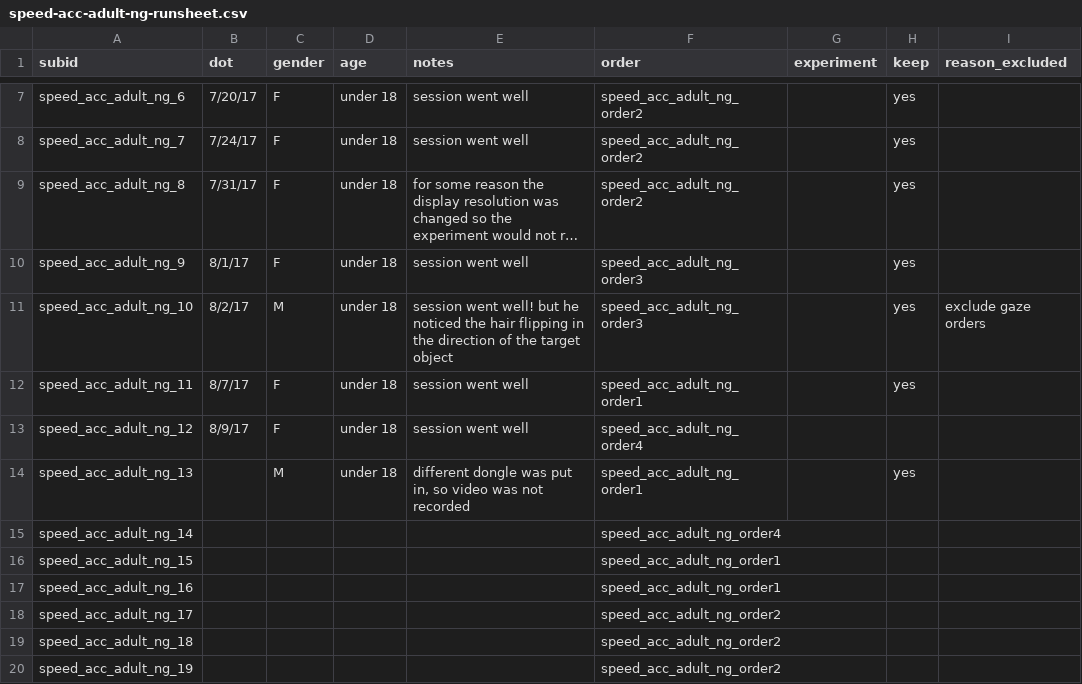
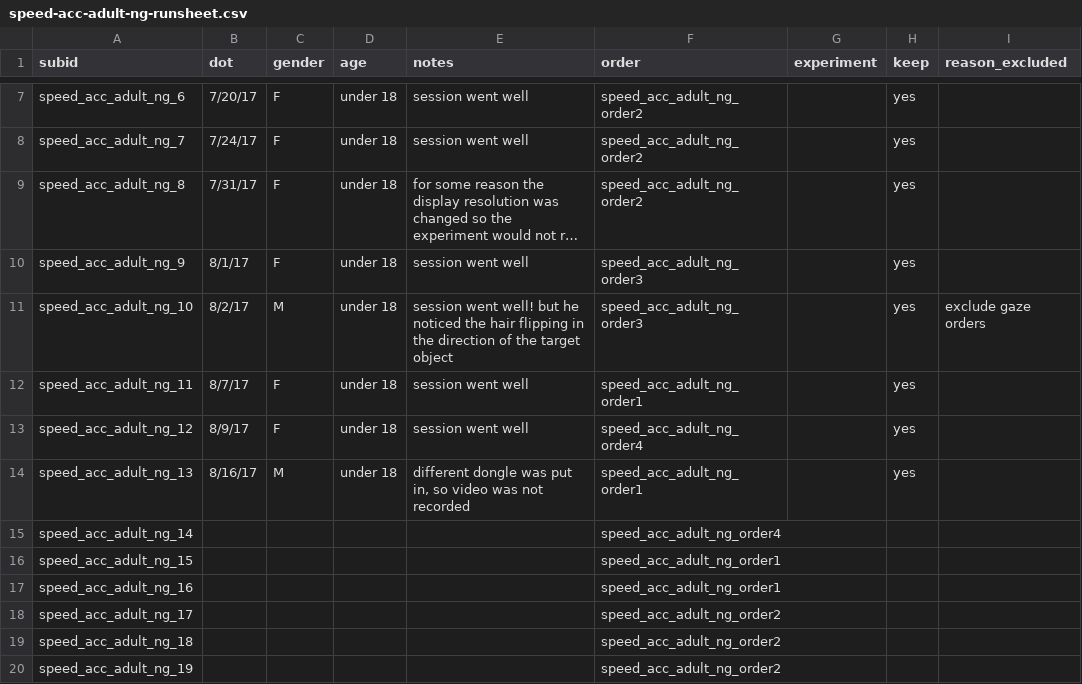
Before and after one commit to kemacdonald/speed-acc, a CSV file: data/0a_demographics/speed-acc-adult-ng-runsheet.csv, drawn as a sheet; only a part is shown, gaps mark what is left out; long unchanged cells end in ….

```diff
--- a/data/0a_demographics/speed-acc-adult-ng-runsheet.csv
+++ b/data/0a_demographics/speed-acc-adult-ng-runsheet.csv
@@ -12,4 +12,4 @@ speed_acc_adult_ng_10,8/2/17,M,under 18,session went well! but he noticed the ha
 speed_acc_adult_ng_11,8/7/17,F,under 18,session went well,speed_acc_adult_ng_order1,,yes,
-speed_acc_adult_ng_12,8/9/17,F,under 18,session went well,speed_acc_adult_ng_order4,,,
-speed_acc_adult_ng_13,,M,under 18,"different dongle was put in, so video was not recorded",speed_acc_adult_ng_order1,,yes,
+speed_acc_adult_ng_12,8/9/17,F,under 18,session went well,speed_acc_adult_ng_order4,,yes,
+speed_acc_adult_ng_13,8/16/17,M,under 18,"different dongle was put in, so video was not recorded",speed_acc_adult_ng_order1,,yes,
 speed_acc_adult_ng_14,,,,,speed_acc_adult_ng_order4,,,
```
Also changed, not shown: 7 other files.
